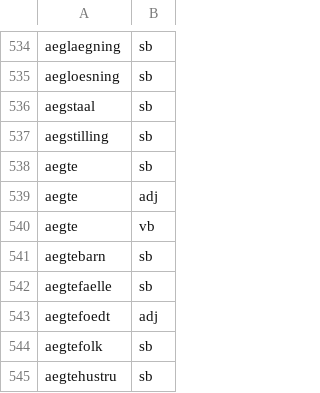
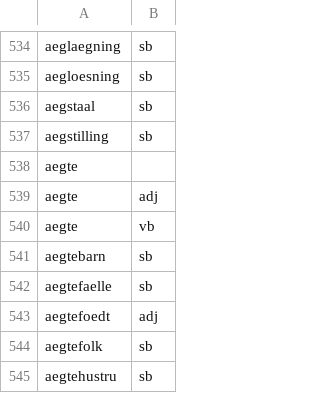
Before and after one commit to JeBenzon/P1-Sprogteknologi, a CSV file: Data/RO2012.opslagsord.med.homnr.og.ordklasse_sorted_2.csv, drawn as a sheet; only a part is shown, gaps mark what is left out.

```diff
--- a/Data/RO2012.opslagsord.med.homnr.og.ordklasse_sorted_2.csv
+++ b/Data/RO2012.opslagsord.med.homnr.og.ordklasse_sorted_2.csv
@@ -537,3 +537,3 @@ aegstaal;sb
 aegstilling;sb
-aegte;sb
+aegte;
 aegte;adj
```
Also changed, not shown: 4 other files.
